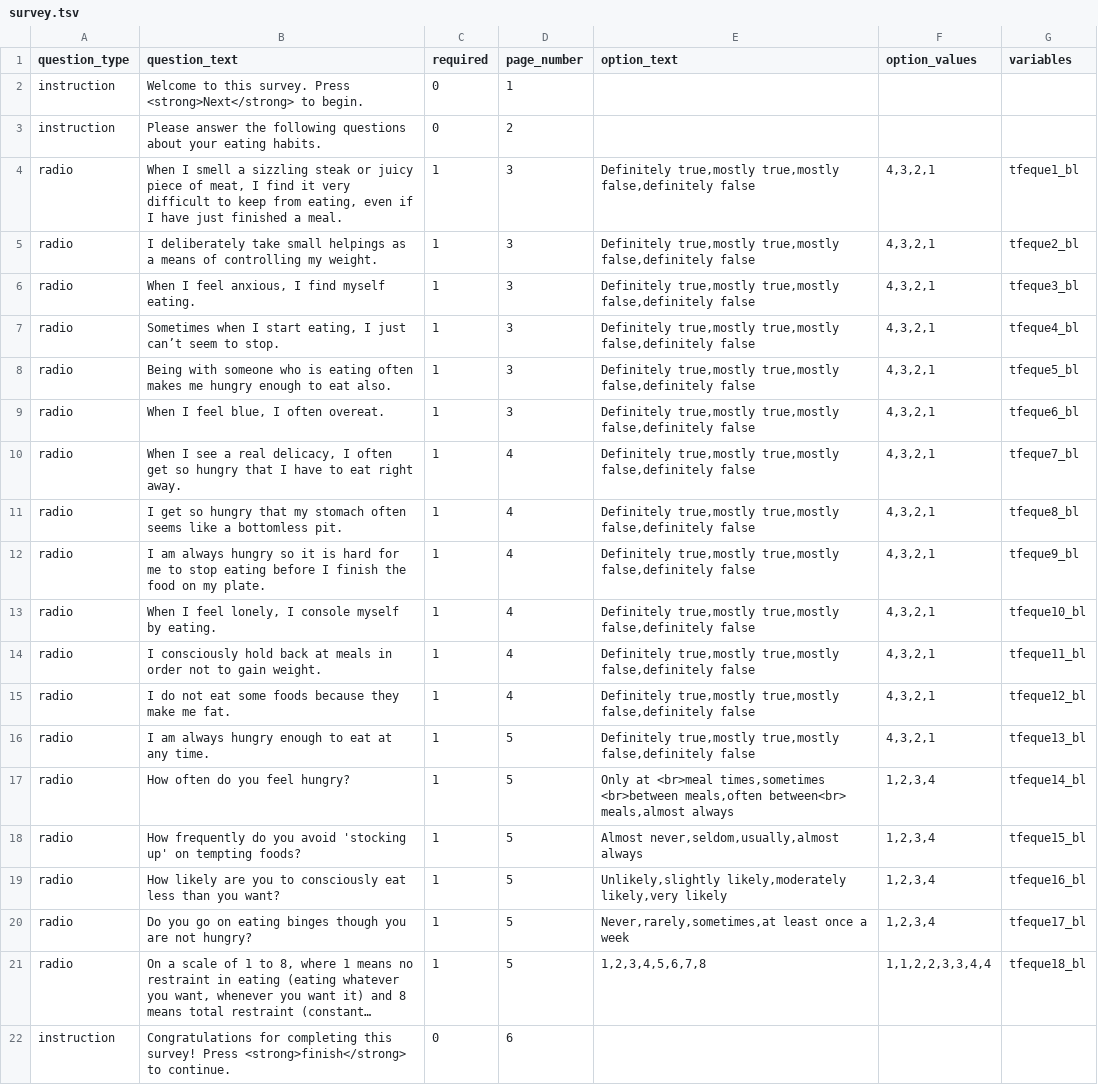
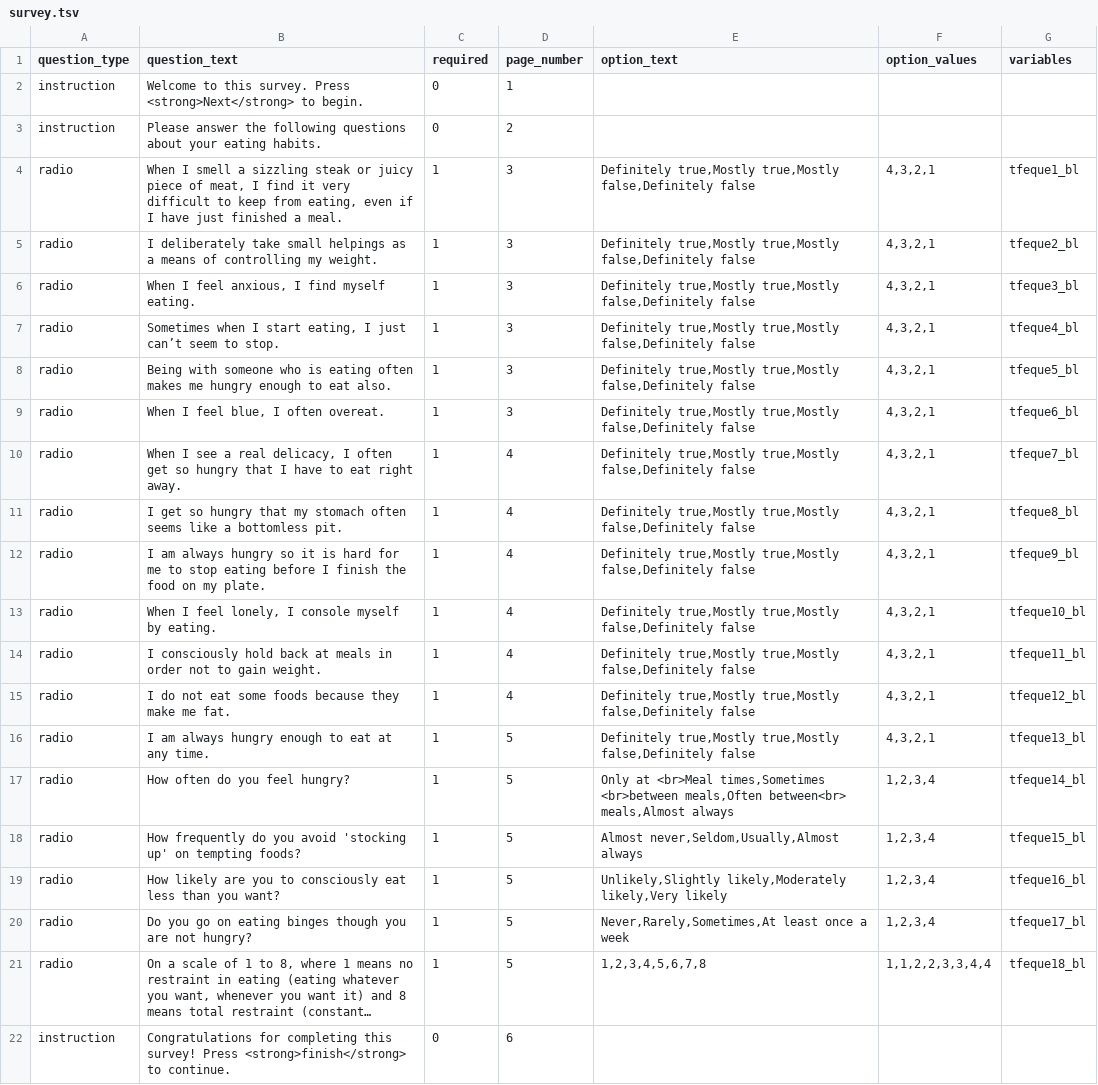
Before and after one commit to expfactory/expfactory-surveys, a TSV file: three_factor_eating_questionnaire_r18__dartmouth_baseline/survey.tsv, drawn as a sheet; long unchanged cells end in …; the diff names each change by its address in the sheet, - before the commit and + after, or states it on an @@ line.

Commit message:
three factor eating quesitonaires - all response options are capitalized

```diff
--- a/three_factor_eating_questionnaire_r18__dartmouth_baseline/survey.tsv
+++ b/three_factor_eating_questionnaire_r18__dartmouth_baseline/survey.tsv
-E4:E16 (option_text): Definitely true,mostly true,mostly false,definitely false
+E4:E16 (option_text): Definitely true,Mostly true,Mostly false,Definitely false
-E17 (option_text): Only at <br>meal times,sometimes <br>between meals,often between<br> meals,almost always
+E17 (option_text): Only at <br>Meal times,Sometimes <br>between meals,Often between<br> meals,Almost always
-E18 (option_text): Almost never,seldom,usually,almost always
+E18 (option_text): Almost never,Seldom,Usually,Almost always
-E19 (option_text): Unlikely,slightly likely,moderately likely,very likely
+E19 (option_text): Unlikely,Slightly likely,Moderately likely,Very likely
-E20 (option_text): Never,rarely,sometimes,at least once a week
+E20 (option_text): Never,Rarely,Sometimes,At least once a week
```
Also changed, not shown: three_factor_eating_questionnaire_r18__dartmouth_followup/survey.tsv.
